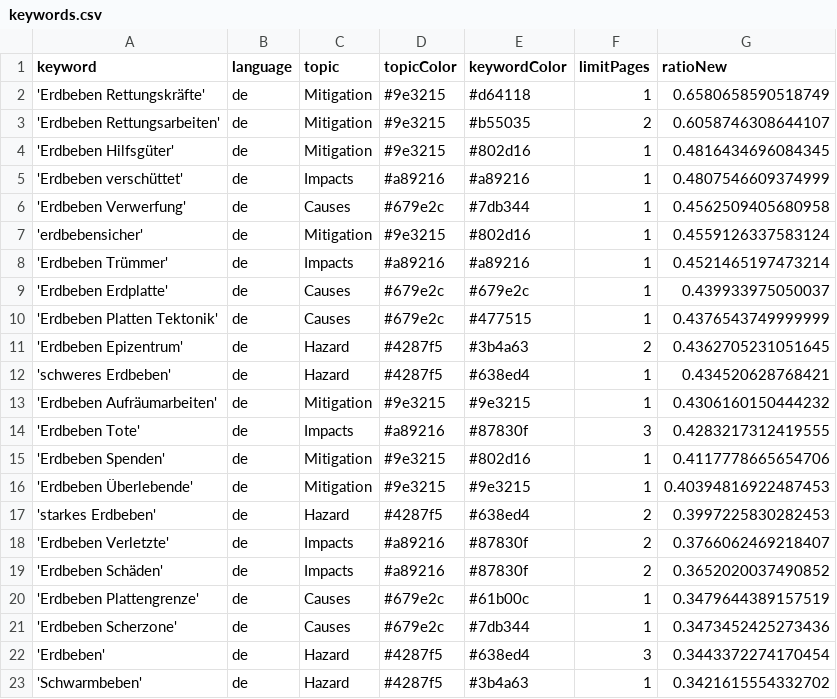
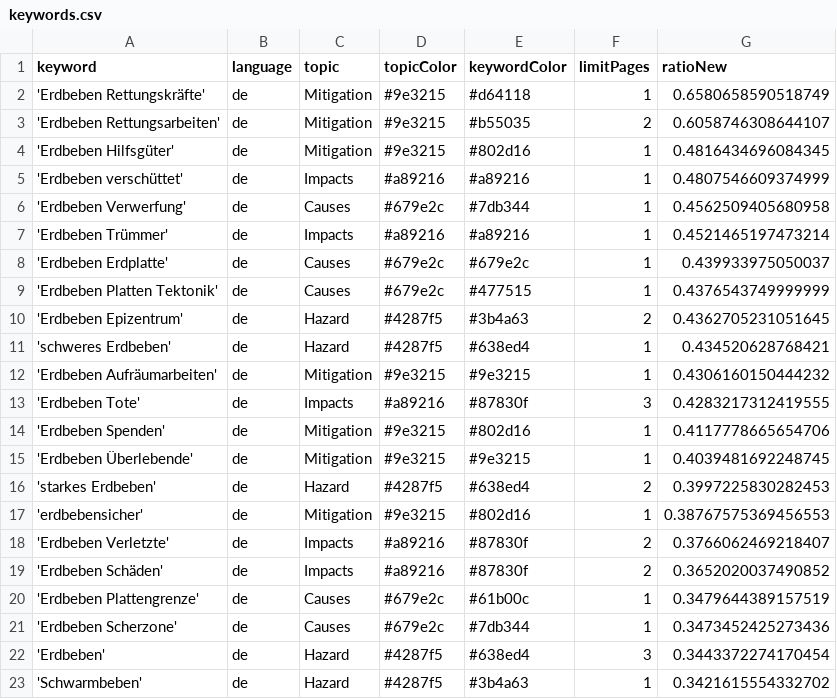
Before and after one commit to MarcoL95-news/winterIsComing, a CSV file: keywords.csv, drawn as a sheet.

Commit message:
Commit from GitHub Actions (harvest:0.0)

```diff
--- a/keywords.csv
+++ b/keywords.csv
@@ -6,3 +6,2 @@ keyword,language,topic,topicColor,keywordColor,limitPages,ratioNew
 'Erdbeben Verwerfung',de,Causes,#679e2c,#7db344,1,0.4562509405680958
-'erdbebensicher',de,Mitigation,#9e3215,#802d16,1,0.4559126337583124
 'Erdbeben Trümmer',de,Impacts,#a89216,#a89216,1,0.4521465197473214
@@ -15,4 +14,5 @@ keyword,language,topic,topicColor,keywordColor,limitPages,ratioNew
 'Erdbeben Spenden',de,Mitigation,#9e3215,#802d16,1,0.4117778665654706
-'Erdbeben Überlebende',de,Mitigation,#9e3215,#9e3215,1,0.40394816922487453
+'Erdbeben Überlebende',de,Mitigation,#9e3215,#9e3215,1,0.4039481692248745
 'starkes Erdbeben',de,Hazard,#4287f5,#638ed4,2,0.3997225830282453
+'erdbebensicher',de,Mitigation,#9e3215,#802d16,1,0.38767575369456553
 'Erdbeben Verletzte',de,Impacts,#a89216,#87830f,2,0.3766062469218407
```
